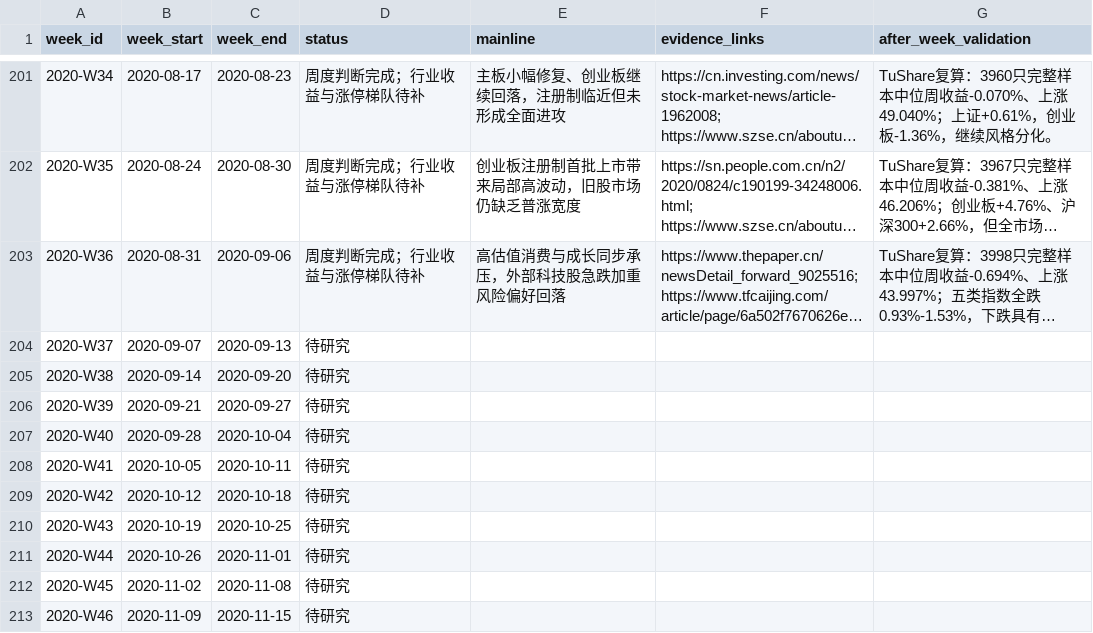
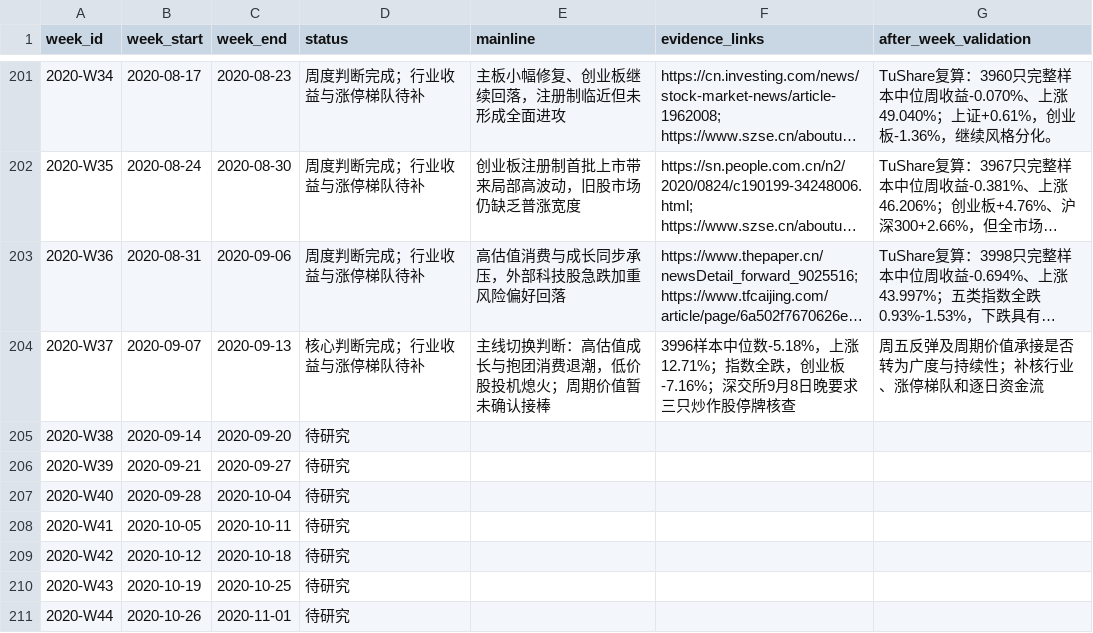
Before and after one commit to seacy19/WJ-, a CSV file: ww_research_results/weekly_mainline_10y_backlog.csv, drawn as a sheet; only a part is shown, gaps mark what is left out; the shorter side is filled out with more unchanged rows; long unchanged cells end in …; the diff names each change by its address in the sheet, - before the commit and + after, or states it on an @@ line.

Commit message:
Add September 2020 week 37 mainline research

```diff
--- a/ww_research_results/weekly_mainline_10y_backlog.csv
+++ b/ww_research_results/weekly_mainline_10y_backlog.csv
-D204 (status): 待研究
+D204 (status): 核心判断完成；行业收益与涨停梯队待补
-E204 (mainline): (empty)
+E204 (mainline): 主线切换判断：高估值成长与抱团消费退潮，低价股投机熄火；周期价值暂未确认接棒
-F204 (evidence_links): (empty)
+F204 (evidence_links): 3996样本中位数-5.18%，上涨12.71%；指数全跌，创业板-7.16%；深交所9月8日晚要求三只炒作股停牌核查
-G204 (after_week_validation): (empty)
+G204 (after_week_validation): 周五反弹及周期价值承接是否转为广度与持续性；补核行业、涨停梯队和逐日资金流
```
Also changed, not shown: 2 other files.
